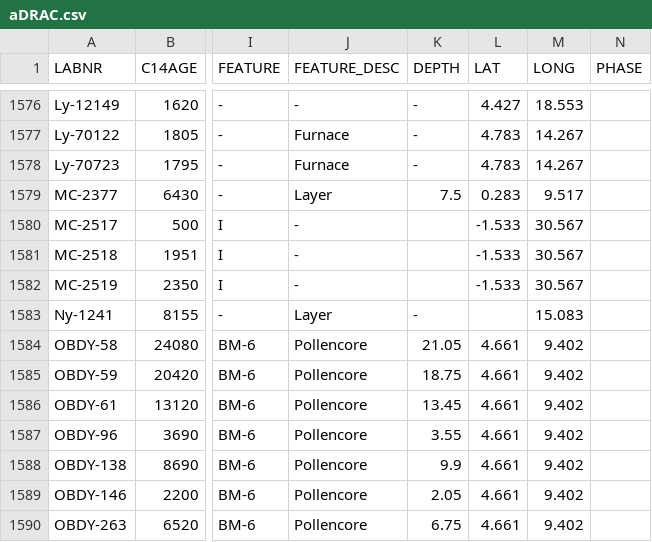
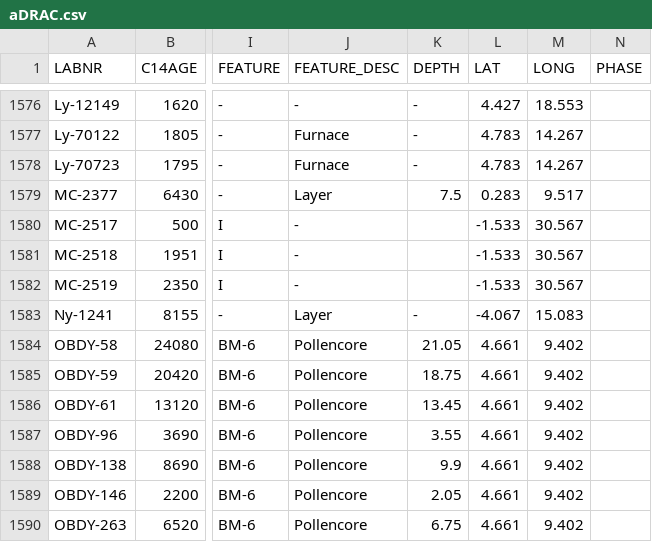
Before and after one commit to dirkseidensticker/aDRAC, a CSV file: aDRAC.csv, drawn as a sheet; only a part is shown, gaps mark what is left out; the diff names each change by its address in the sheet, - before the commit and + after, or states it on an @@ line.

Commit message:
fixed missing LAT in Ny-1241

```diff
--- a/aDRAC.csv
+++ b/aDRAC.csv
-L1583 (LAT): (empty)
+L1583 (LAT): -4.067
```
